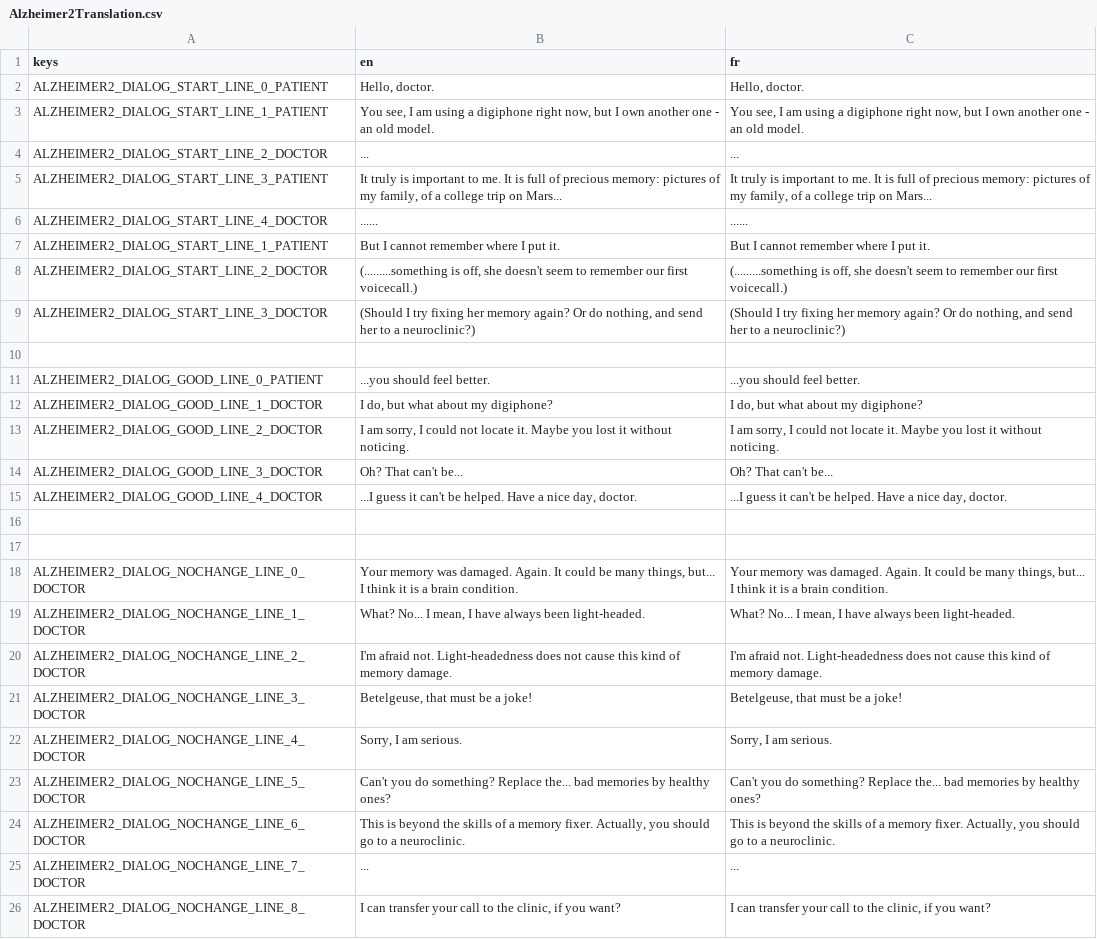
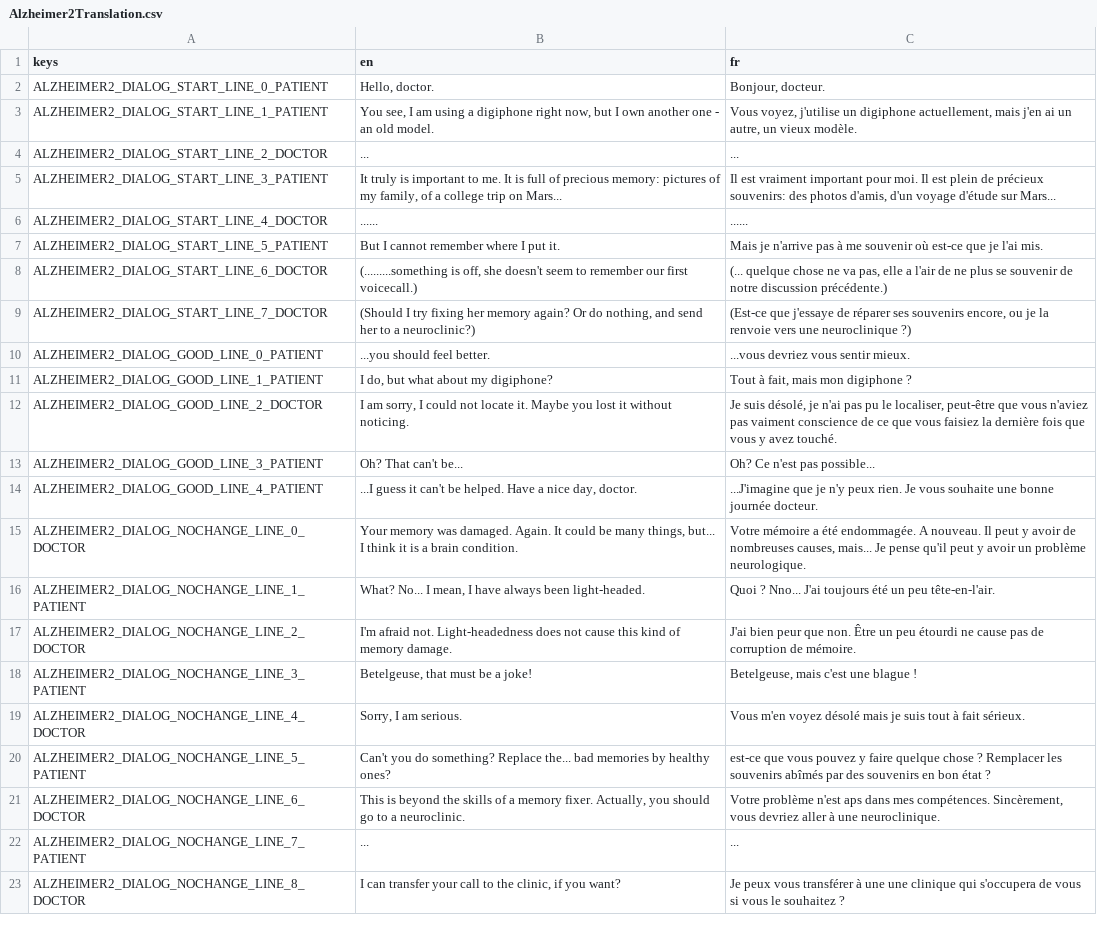
Before and after one commit to Lygaenth/GWJ-78, a CSV file: Translations/Dialogs/Alzheimer/Alzheimer2Translation.csv, drawn as a sheet; only a part is shown; removed rows and columns are numbered as before the commit, all else as after; the diff covers the shown part only; the diff names each change by its address in the sheet, - before the commit and + after, or states it on an @@ line.

```diff
--- a/Translations/Dialogs/Alzheimer/Alzheimer2Translation.csv
+++ b/Translations/Dialogs/Alzheimer/Alzheimer2Translation.csv
-C2 (fr): Hello, doctor.
+C2 (fr): Bonjour, docteur.
-C3 (fr): You see, I am using a digiphone right now, but I own another one - an old model.
+C3 (fr): Vous voyez, j'utilise un digiphone actuellement, mais j'en ai un autre, un vieux modèle.
-C5 (fr): It truly is important to me. It is full of precious memory: pictures of my family, of a college trip on Mars...
+C5 (fr): Il est vraiment important pour moi. Il est plein de précieux souvenirs: des photos d'amis, d'un voyage d'étude sur Mars...
-A7 (keys): ALZHEIMER2_DIALOG_START_LINE_1_PATIENT
+A7 (keys): ALZHEIMER2_DIALOG_START_LINE_5_PATIENT
-C7 (fr): But I cannot remember where I put it.
+C7 (fr): Mais je n'arrive pas à me souvenir où est-ce que je l'ai mis.
-A8 (keys): ALZHEIMER2_DIALOG_START_LINE_2_DOCTOR
+A8 (keys): ALZHEIMER2_DIALOG_START_LINE_6_DOCTOR
-C8 (fr): (.........something is off, she doesn't seem to remember our first voicecall.)
+C8 (fr): (... quelque chose ne va pas, elle a l'air de ne plus se souvenir de notre discussion précédente.)
-A9 (keys): ALZHEIMER2_DIALOG_START_LINE_3_DOCTOR
+A9 (keys): ALZHEIMER2_DIALOG_START_LINE_7_DOCTOR
-C9 (fr): (Should I try fixing her memory again? Or do nothing, and send her to a neuroclinic?)
+C9 (fr): (Est-ce que j'essaye de réparer ses souvenirs encore, ou je la renvoie vers une neuroclinique ?)
-row 10: (empty)
-C10 (fr): ...you should feel better.
+C10 (fr): ...vous devriez vous sentir mieux.
-A11 (keys): ALZHEIMER2_DIALOG_GOOD_LINE_1_DOCTOR
+A11 (keys): ALZHEIMER2_DIALOG_GOOD_LINE_1_PATIENT
-C11 (fr): I do, but what about my digiphone?
+C11 (fr): Tout à fait, mais mon digiphone ?
-C12 (fr): I am sorry, I could not locate it. Maybe you lost it without noticing.
+C12 (fr): Je suis désolé, je n'ai pas pu le localiser, peut-être que vous n'aviez pas vaiment conscience de ce que vous faisiez la dernière fois que vous y avez touché.
-A13 (keys): ALZHEIMER2_DIALOG_GOOD_LINE_3_DOCTOR
+A13 (keys): ALZHEIMER2_DIALOG_GOOD_LINE_3_PATIENT
-C13 (fr): Oh? That can't be...
+C13 (fr): Oh? Ce n'est pas possible...
-A14 (keys): ALZHEIMER2_DIALOG_GOOD_LINE_4_DOCTOR
+A14 (keys): ALZHEIMER2_DIALOG_GOOD_LINE_4_PATIENT
-C14 (fr): ...I guess it can't be helped. Have a nice day, doctor.
+C14 (fr): ...J'imagine que je n'y peux rien. Je vous souhaite une bonne journée docteur.
-row 16: (empty)
-row 17: (empty)
-C15 (fr): Your memory was damaged. Again. It could be many things, but... I think it is a brain condition.
+C15 (fr): Votre mémoire a été endommagée. A nouveau. Il peut y avoir de nombreuses causes, mais... Je pense qu'il peut y avoir un problème neurologique.
-A16 (keys): ALZHEIMER2_DIALOG_NOCHANGE_LINE_1_DOCTOR
+A16 (keys): ALZHEIMER2_DIALOG_NOCHANGE_LINE_1_PATIENT
-C16 (fr): What? No... I mean, I have always been light-headed.
+C16 (fr): Quoi ? Nno... J'ai toujours été un peu tête-en-l'air.
-C17 (fr): I'm afraid not. Light-headedness does not cause this kind of memory damage.
+C17 (fr): J'ai bien peur que non. Être un peu étourdi ne cause pas de corruption de mémoire.
-A18 (keys): ALZHEIMER2_DIALOG_NOCHANGE_LINE_3_DOCTOR
+A18 (keys): ALZHEIMER2_DIALOG_NOCHANGE_LINE_3_PATIENT
-C18 (fr): Betelgeuse, that must be a joke!
+C18 (fr): Betelgeuse, mais c'est une blague !
-C19 (fr): Sorry, I am serious.
+C19 (fr): Vous m'en voyez désolé mais je suis tout à fait sérieux.
-A20 (keys): ALZHEIMER2_DIALOG_NOCHANGE_LINE_5_DOCTOR
+A20 (keys): ALZHEIMER2_DIALOG_NOCHANGE_LINE_5_PATIENT
-C20 (fr): Can't you do something? Replace the... bad memories by healthy ones?
+C20 (fr): est-ce que vous pouvez y faire quelque chose ? Remplacer les souvenirs abîmés par des souvenirs en bon état ?
-C21 (fr): This is beyond the skills of a memory fixer. Actually, you should go to a neuroclinic.
+C21 (fr): Votre problème n'est aps dans mes compétences. Sincèrement, vous devriez aller à une neuroclinique.
-A22 (keys): ALZHEIMER2_DIALOG_NOCHANGE_LINE_7_DOCTOR
+A22 (keys): ALZHEIMER2_DIALOG_NOCHANGE_LINE_7_PATIENT
-C23 (fr): I can transfer your call to the clinic, if you want?
+C23 (fr): Je peux vous transférer à une une clinique qui s'occupera de vous si vous le souhaitez ?
```
Also changed, not shown: 3 edited cells elsewhere in this file, Translations/Dialogs/Alzheimer/Alzheimer1Translation.csv, Translations/Dialogs/Criminal/CriminalTranslation.csv, 25 other files.
